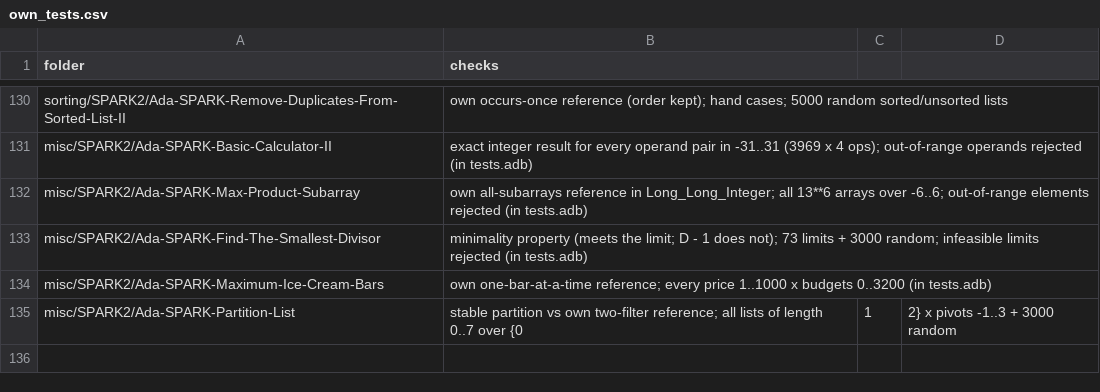
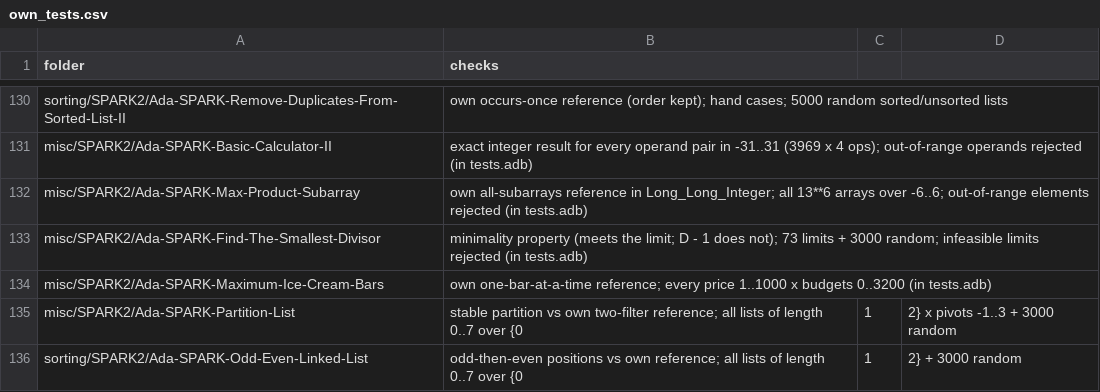
Before and after one commit to RobertBoettcherSF/Ada-Algorithms, a CSV file: tools/vv/own_tests.csv, drawn as a sheet; only a part is shown, gaps mark what is left out; the diff names each change by its address in the sheet, - before the commit and + after, or states it on an @@ line.

Commit message:
findings.csv: Odd-Even-Linked-List fixed (both findings: no tests, value-parity grouping); own_tests.csv entry

```diff
--- a/tools/vv/own_tests.csv
+++ b/tools/vv/own_tests.csv
+row 136: sorting/SPARK2/Ada-SPARK-Odd-Even-Linked-List | odd-then-even positions vs own reference; all lists of length 0..7 over {0 | 1 | 2} + 3000 random
```
Also changed, not shown: tools/vv/findings.csv.
